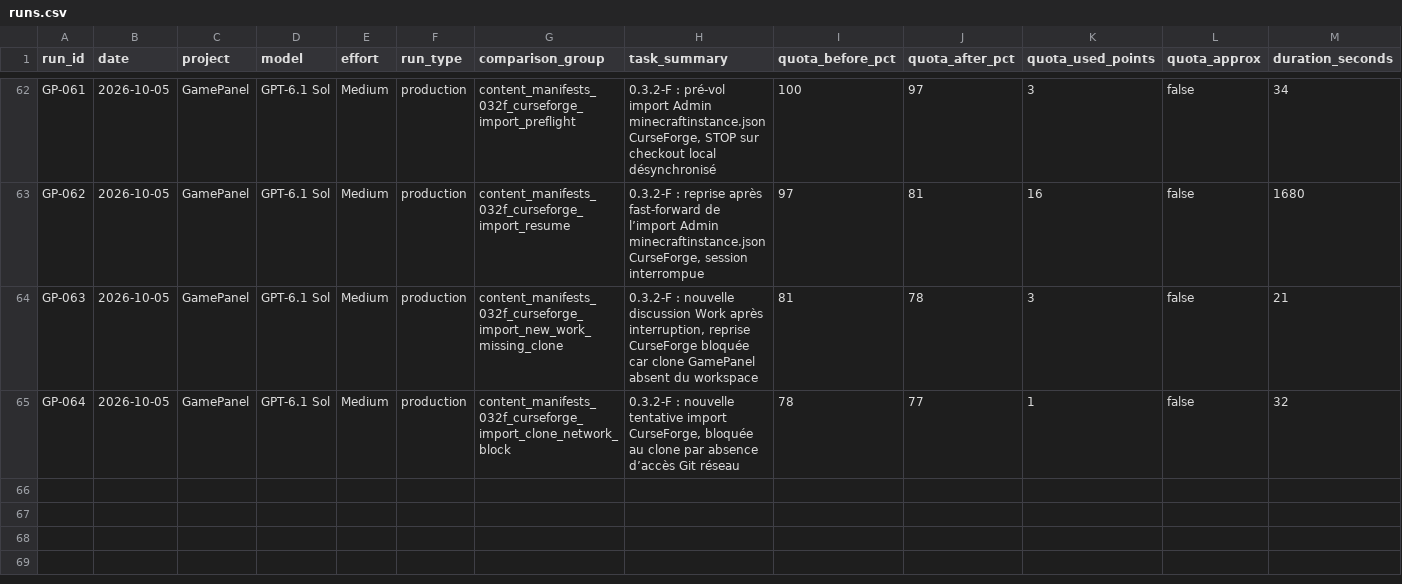
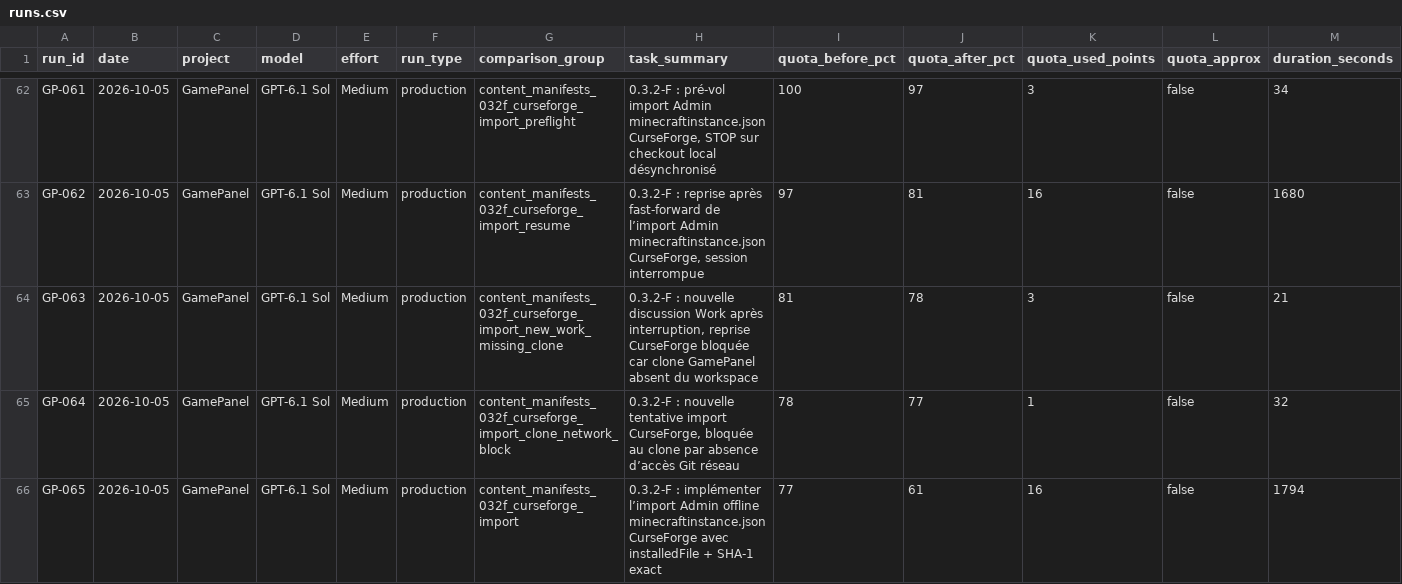
Before and after one commit to MrMekouil/GPT_Benchmarks, a CSV file: data/runs.csv, drawn as a sheet; only a part is shown, gaps mark what is left out; rows hold the shown columns only; the diff names each change by its address in the sheet, - before the commit and + after, or states it on an @@ line.

Commit message:
data: add GP-065 GPT-6.1 Sol CurseForge import run

```diff
--- a/data/runs.csv
+++ b/data/runs.csv
+row 66: GP-065 | 2026-10-05 | GamePanel | GPT-6.1 Sol | Medium | production | content_manifests_032f_curseforge_import | 0.3.2-F : implémenter l’import Admin offline minecraftinstance.json CurseForge avec installedFile + SHA-1 exact | 77 | 61 | 16 | false | 1794
```
Also changed, not shown: 4 other files.
